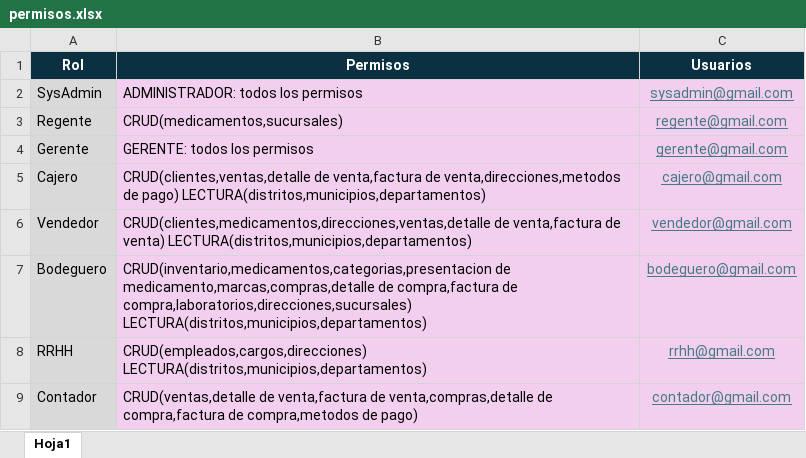
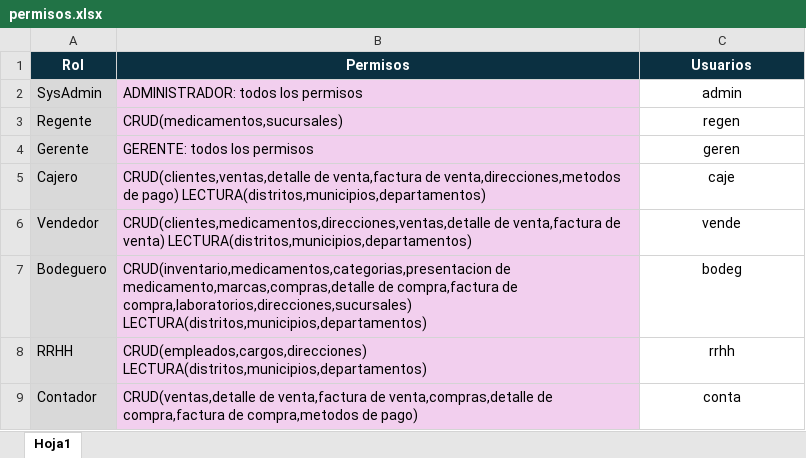
Before and after one commit to jarlexdev/LaboratorioBDI, an Excel workbook: GUIA05/permisos.xlsx, sheet Hoja1, drawn as a sheet; values as stored, in another font and other column widths than the file's, no borders; the diff names each change by its address in the sheet, - before the commit and + after, or states it on an @@ line.

Commit message:
Modificando usuarios

```diff
--- a/GUIA05/permisos.xlsx (sheet Hoja1)
+++ b/GUIA05/permisos.xlsx (sheet Hoja1)
-C2 (Usuarios): sysadmin@gmail.com
+C2 (Usuarios): admin
@@ C2:C9 fill: #F2CFEE → none, underline: on → off, text colour: #467886 → black @@
-C3 (Usuarios): regente@gmail.com
+C3 (Usuarios): regen
-C4 (Usuarios): gerente@gmail.com
+C4 (Usuarios): geren
-C5 (Usuarios): cajero@gmail.com
+C5 (Usuarios): caje
-C6 (Usuarios): vendedor@gmail.com
+C6 (Usuarios): vende
-C7 (Usuarios): bodeguero@gmail.com
+C7 (Usuarios): bodeg
-C8 (Usuarios): rrhh@gmail.com
+C8 (Usuarios): rrhh
-C9 (Usuarios): contador@gmail.com
+C9 (Usuarios): conta
```
